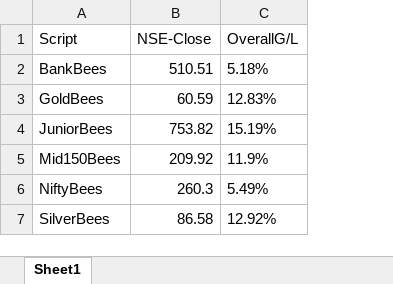
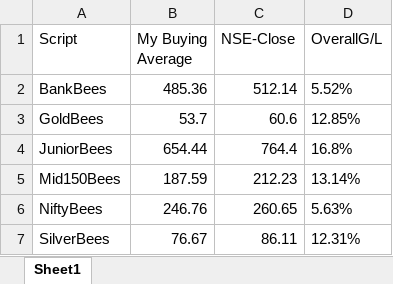
Before and after one commit to Alex21c/AngelOneGttHomeworkAssistant, an Excel workbook: closingPricesAndHoldingsPAndL.xlsx, sheet Sheet1, drawn as a sheet; values as stored, in another font and other column widths than the file's, no borders; addresses are those after the commit; the diff names each change by its address in the sheet, - before the commit and + after, or states it on an @@ line.

```diff
--- a/closingPricesAndHoldingsPAndL.xlsx (sheet Sheet1)
+++ b/closingPricesAndHoldingsPAndL.xlsx (sheet Sheet1)
+column B (My Buying Average), rows 2-7: 485.36 | 53.7 | 654.44 | 187.59 | 246.76 | 76.67
-C2 (NSE-Close): 510.51
+C2 (NSE-Close): 512.14
-D2 (OverallG/L): 5.18%
+D2 (OverallG/L): 5.52%
-C3 (NSE-Close): 60.59
+C3 (NSE-Close): 60.6
-D3 (OverallG/L): 12.83%
+D3 (OverallG/L): 12.85%
-C4 (NSE-Close): 753.82
+C4 (NSE-Close): 764.4
-D4 (OverallG/L): 15.19%
+D4 (OverallG/L): 16.8%
-C5 (NSE-Close): 209.92
+C5 (NSE-Close): 212.23
-D5 (OverallG/L): 11.9%
+D5 (OverallG/L): 13.14%
-C6 (NSE-Close): 260.3
+C6 (NSE-Close): 260.65
-D6 (OverallG/L): 5.49%
+D6 (OverallG/L): 5.63%
-C7 (NSE-Close): 86.58
+C7 (NSE-Close): 86.11
-D7 (OverallG/L): 12.92%
+D7 (OverallG/L): 12.31%
```
Also changed, not shown: 7 other files.
